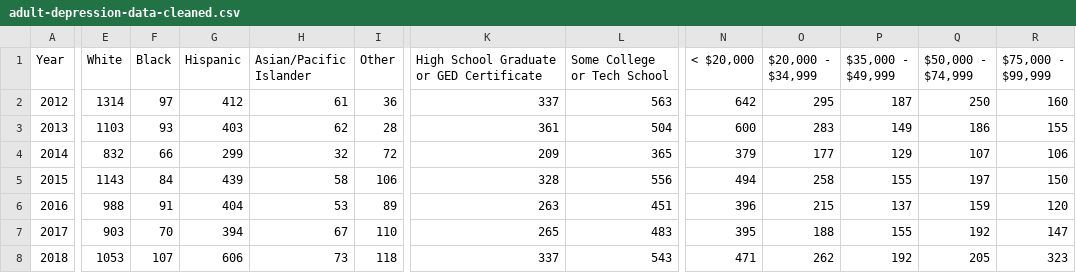
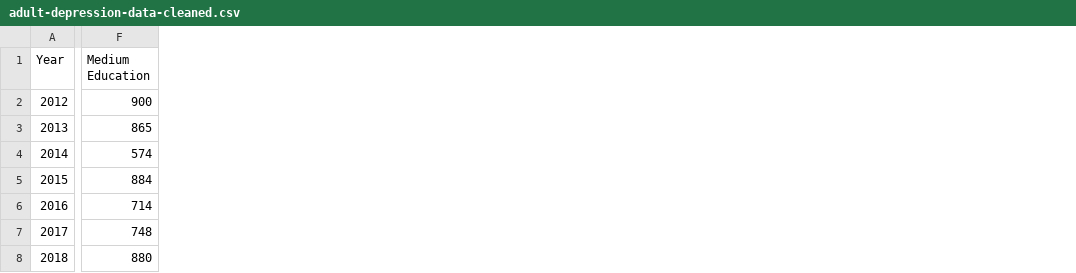
Before and after one commit to YanMinChan/adult-depression, a CSV file: data/adult-depression-data-cleaned.csv, drawn as a sheet; only a part is shown, gaps mark what is left out; removed rows and columns are numbered as before the commit, all else as after; the diff covers the shown part only; the diff names each change by its address in the sheet, - before the commit and + after, or states it on an @@ line.

Commit message:
Group some columns for easier analysis

```diff
--- a/data/adult-depression-data-cleaned.csv
+++ b/data/adult-depression-data-cleaned.csv
-column E (White), rows 2-8: 1314 | 1103 | 832 | 1143 | 988 | 903 | 1053
-column F (Black), rows 2-8: 97 | 93 | 66 | 84 | 91 | 70 | 107
-column G (Hispanic), rows 2-8: 412 | 403 | 299 | 439 | 404 | 394 | 606
-column H (Asian/Pacific Islander), rows 2-8: 61 | 62 | 32 | 58 | 53 | 67 | 73
-column I (Other), rows 2-8: 36 | 28 | 72 | 106 | 89 | 110 | 118
-column K, rows 1-8: High School Graduate or GED Certificate | 337 | 361 | 209 | 328 | 263 | 265 | 337
-column L (Some College or Tech School), rows 2-8: 563 | 504 | 365 | 556 | 451 | 483 | 543
+column F (Medium Education), rows 2-8: 900 | 865 | 574 | 884 | 714 | 748 | 880
-column N (< $20,000), rows 2-8: 642 | 600 | 379 | 494 | 396 | 395 | 471
-column O ($20,000 - $34,999), rows 2-8: 295 | 283 | 177 | 258 | 215 | 188 | 262
-column P ($35,000 - $49,999), rows 2-8: 187 | 149 | 129 | 155 | 137 | 155 | 192
-column Q ($50,000 - $74,999), rows 2-8: 250 | 186 | 107 | 197 | 159 | 192 | 205
-column R ($75,000 - $99,999), rows 2-8: 160 | 155 | 106 | 150 | 120 | 147 | 323
```
Also changed, not shown: 5 added columns, 5 removed columns and 3 edited cells elsewhere in this file, 1 other file.
